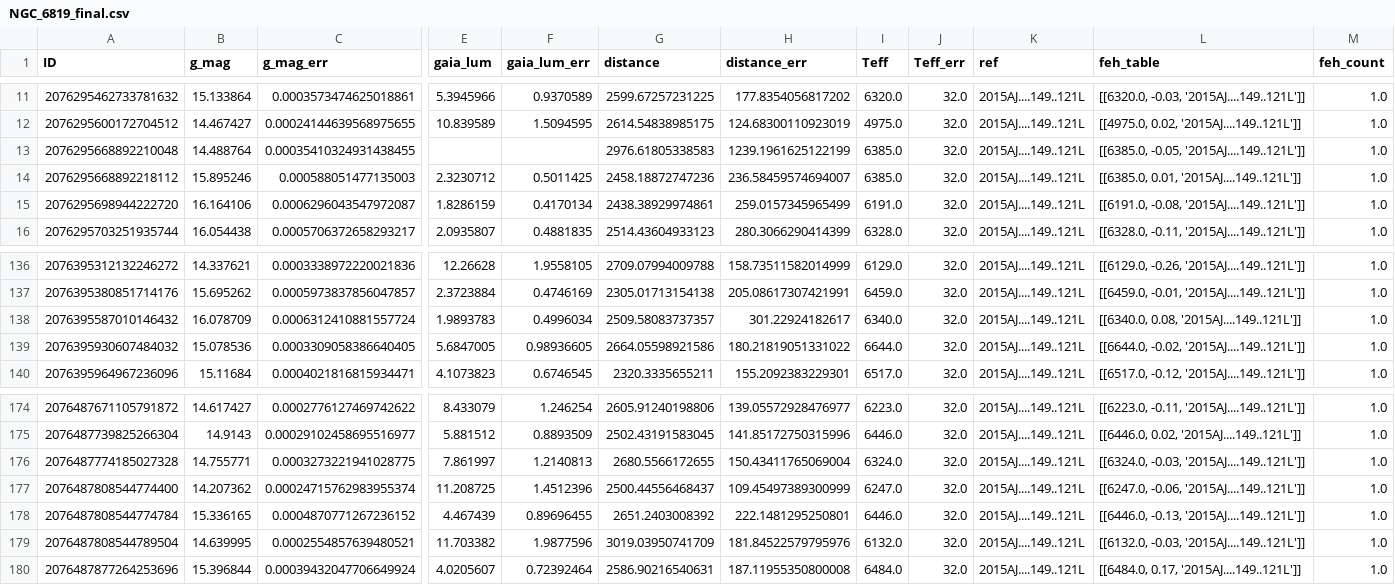
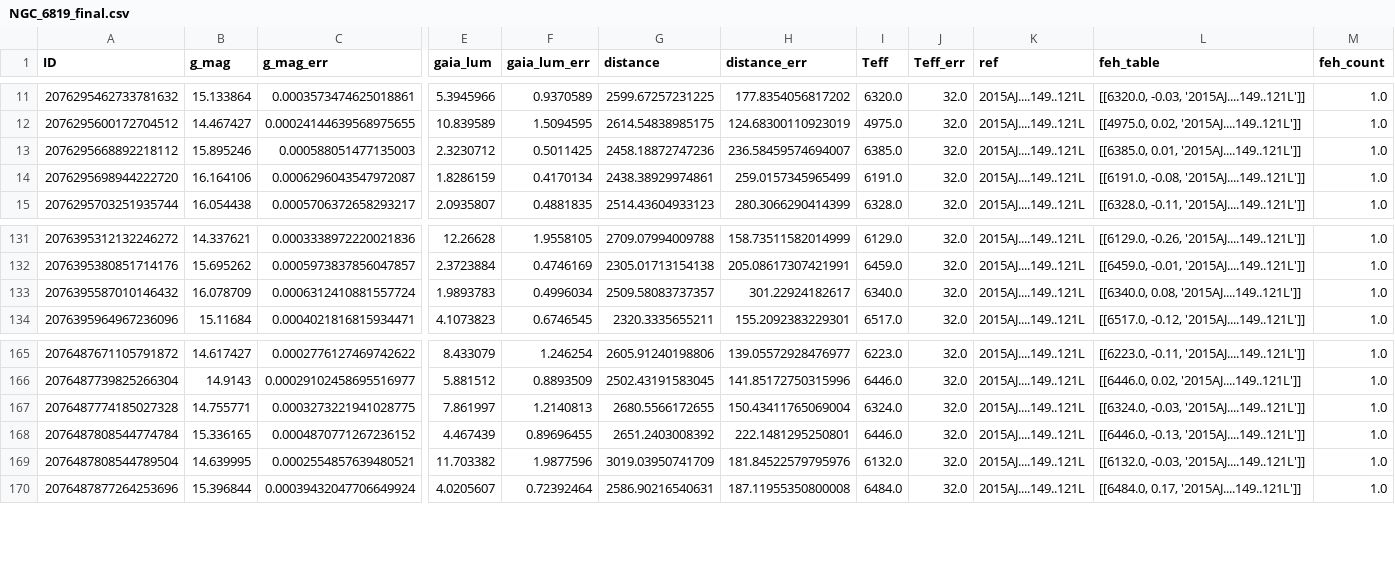
Before and after one commit to Harry-Westwood/Y4-Project-InterNeuralStellar, a CSV file: data_collection/NGC_6819/NGC_6819_final.csv, drawn as a sheet; only a part is shown, gaps mark what is left out; rows hold the shown columns only; the diff covers the shown part only; the diff names each change by its address in the sheet, - before the commit and + after, or states it on an @@ line.

```diff
--- a/data_collection/NGC_6819/NGC_6819_final.csv
+++ b/data_collection/NGC_6819/NGC_6819_final.csv
-row 13: 2076295668892210048 | 14.488764 | 0.00035410324931438455 |  |  | 2976.61805338583 | 1239.1961625122199 | 6385.0 | 32.0 | 2015AJ....149..121L | [[6385.0, -0.05, '2015AJ....149..121L']] | 1.0
-row 139: 2076395930607484032 | 15.078536 | 0.0003309058386640405 | 5.6847005 | 0.98936605 | 2664.05598921586 | 180.21819051331022 | 6644.0 | 32.0 | 2015AJ....149..121L | [[6644.0, -0.02, '2015AJ....149..121L']] | 1.0
-row 177: 2076487808544774400 | 14.207362 | 0.00024715762983955374 | 11.208725 | 1.4512396 | 2500.44556468437 | 109.45497389300999 | 6247.0 | 32.0 | 2015AJ....149..121L | [[6247.0, -0.06, '2015AJ....149..121L']] | 1.0
```
Also changed, not shown: 7 removed rows and 6 edited cells elsewhere in this file, 1 other file.
